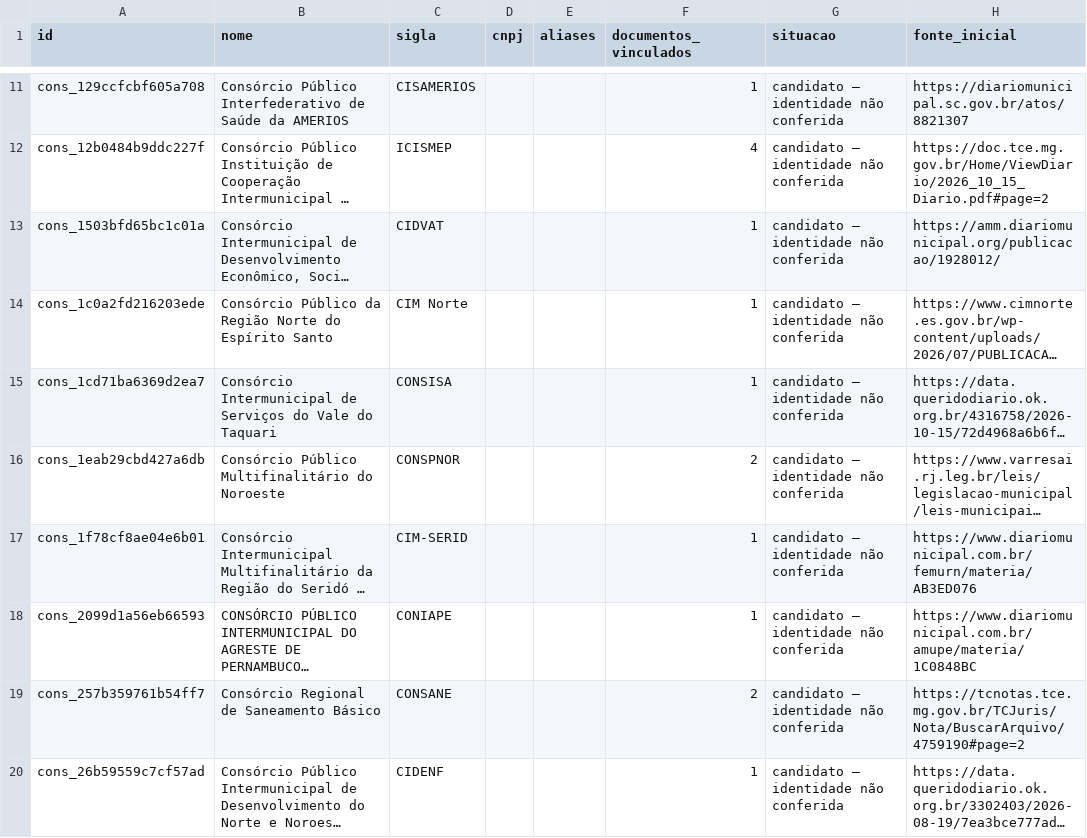
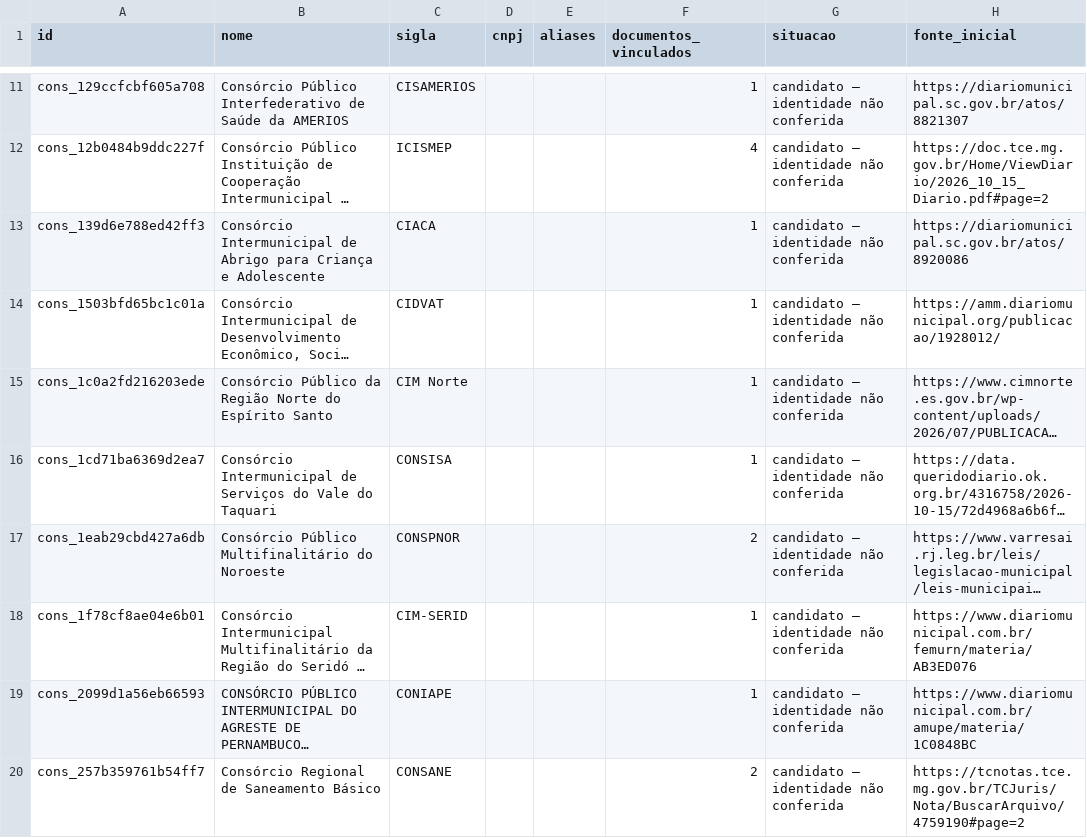
Before and after one commit to driano1221/radar-consorcios-whatsapp, a CSV file: data/catalogo/consorcios.csv, drawn as a sheet; only a part is shown, gaps mark what is left out; the shorter side is filled out with more unchanged rows; long unchanged cells end in …; the diff names each change by its address in the sheet, - before the commit and + after, or states it on an @@ line.

```diff
--- a/data/catalogo/consorcios.csv
+++ b/data/catalogo/consorcios.csv
+row 13: cons_139d6e788ed42ff3 | Consórcio Intermunicipal de Abrigo para Criança e Adolescente | CIACA |  |  | 1 | candidato — identidade não conferida | https://diariomunicipal.sc.gov.br/atos/8920086
```
Also changed, not shown: data/catalogo/eventos.csv, data/catalogo/identidade-pendente.csv, 8 other files.
